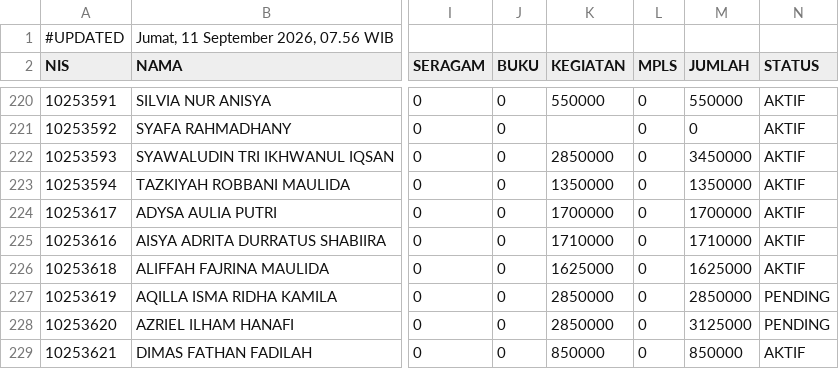
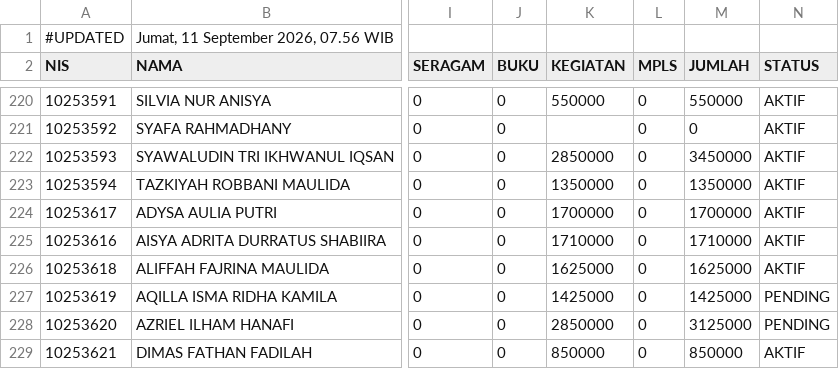
Before and after one commit to yayasanambadar/info-keuangan, a CSV file: data.csv, drawn as a sheet; only a part is shown, gaps mark what is left out; the diff names each change by its address in the sheet, - before the commit and + after, or states it on an @@ line.

Commit message:
Update data tagihan siswa — 11/9/2026, 07.56.15

```diff
--- a/data.csv
+++ b/data.csv
-K227 (KEGIATAN): 2850000
+K227 (KEGIATAN): 1425000
-M227 (JUMLAH): 2850000
+M227 (JUMLAH): 1425000
```
